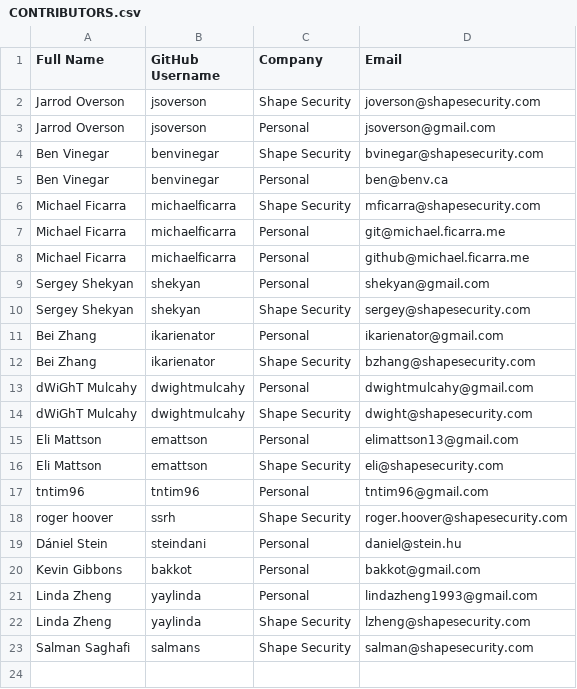
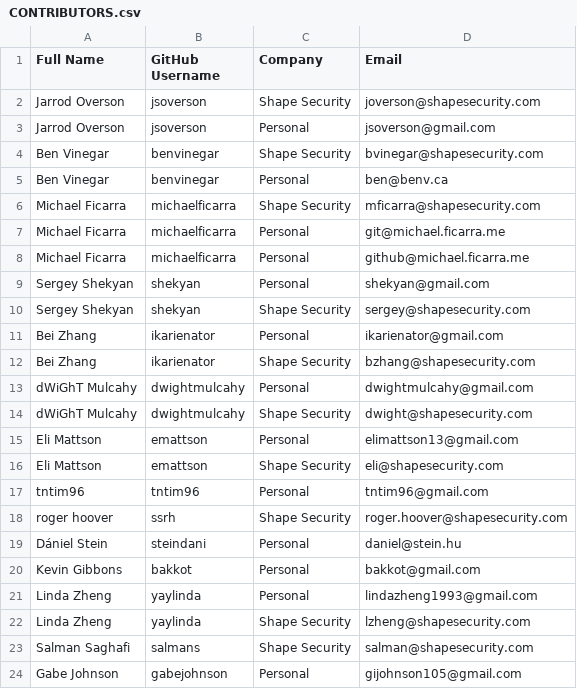
Before and after one commit to shapesecurity/CLA, a CSV file: CONTRIBUTORS.csv, drawn as a sheet; the diff names each change by its address in the sheet, - before the commit and + after, or states it on an @@ line.

Commit message:
Update CONTRIBUTORS.csv

```diff
--- a/CONTRIBUTORS.csv
+++ b/CONTRIBUTORS.csv
+row 24: Gabe Johnson | gabejohnson | Personal | gijohnson105@gmail.com
```
